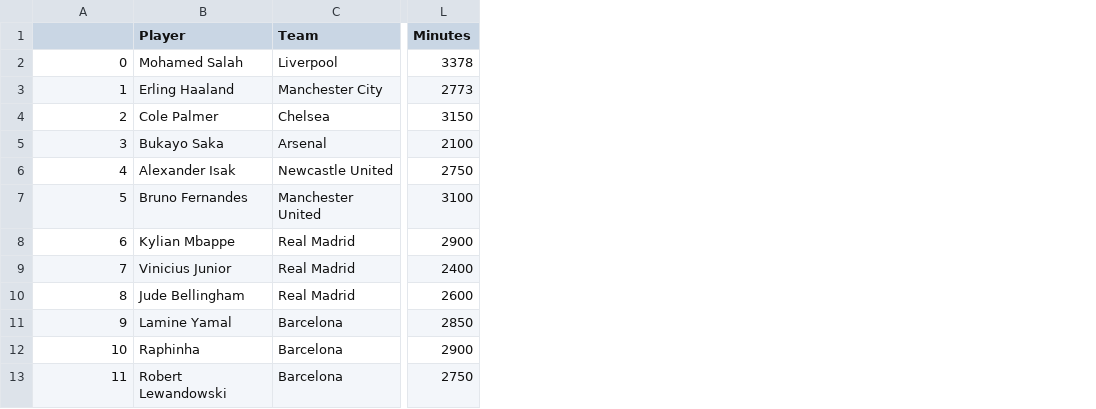
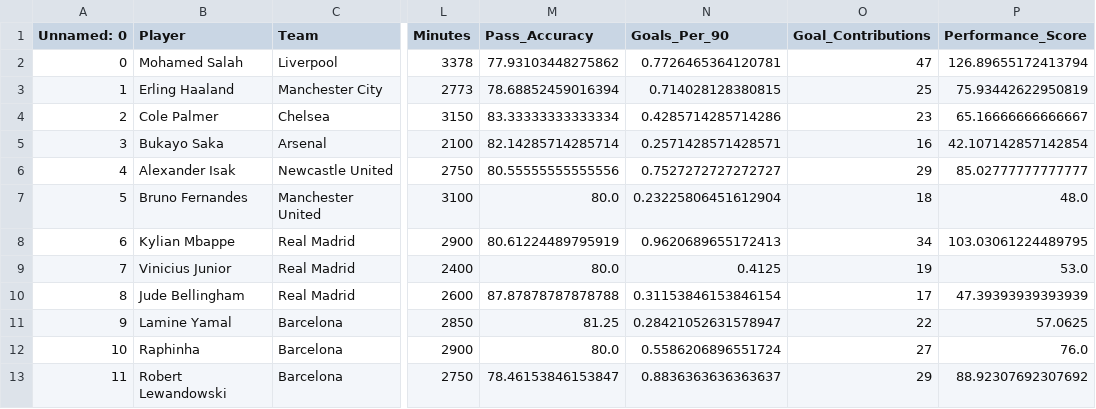
Before and after one commit to nathanaelgetahun/Data-Science-, a CSV file: Pandas/Pandas_Practice/futball.csv, drawn as a sheet; only a part is shown, gaps mark what is left out; the diff names each change by its address in the sheet, - before the commit and + after, or states it on an @@ line.

```diff
--- a/Pandas/Pandas_Practice/futball.csv
+++ b/Pandas/Pandas_Practice/futball.csv
+column M (Pass_Accuracy), rows 2-13: 77.93103448275862 | 78.68852459016394 | 83.33333333333334 | 82.14285714285714 | 80.55555555555556 | 80.0 | 80.61224489795919 | 80.0 | 87.87878787878788 | 81.25 | 80.0 | 78.46153846153847
+column N (Goals_Per_90), rows 2-13: 0.7726465364120781 | 0.714028128380815 | 0.4285714285714286 | 0.2571428571428571 | 0.7527272727272727 | 0.23225806451612904 | 0.9620689655172413 | 0.4125 | 0.31153846153846154 | 0.28421052631578947 | 0.5586206896551724 | 0.8836363636363637
+column O (Goal_Contributions), rows 2-13: 47 | 25 | 23 | 16 | 29 | 18 | 34 | 19 | 17 | 22 | 27 | 29
+column P (Performance_Score), rows 2-13: 126.89655172413794 | 75.93442622950819 | 65.16666666666667 | 42.107142857142854 | 85.02777777777777 | 48.0 | 103.03061224489795 | 53.0 | 47.39393939393939 | 57.0625 | 76.0 | 88.92307692307692
-A1: (empty)
+A1: Unnamed: 0
```
Also changed, not shown: 1 other file.
